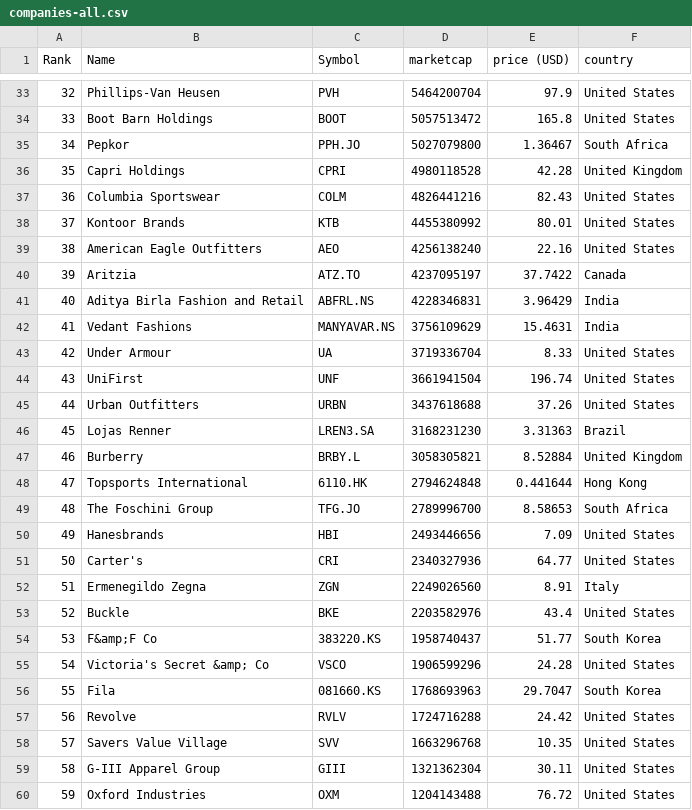
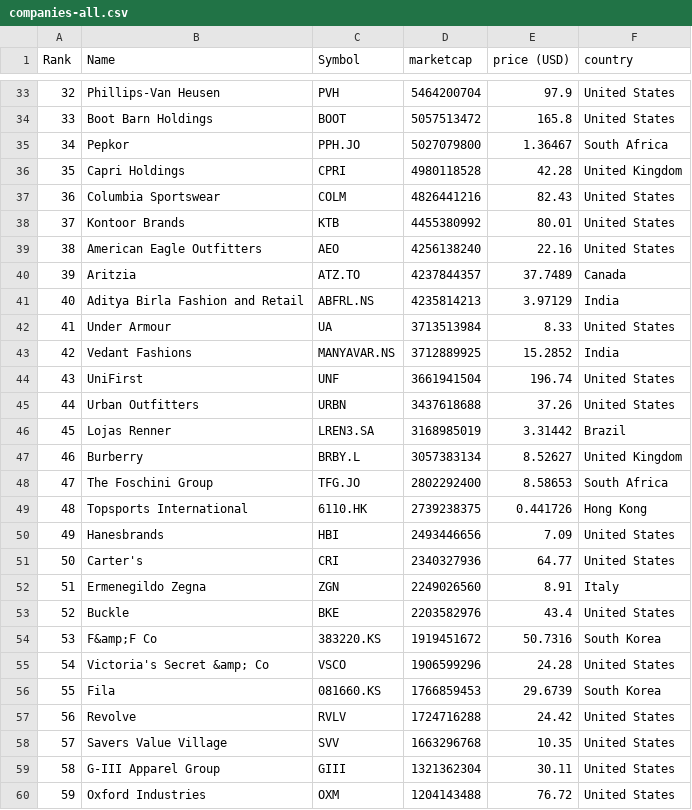
Before and after one commit to Roygel30/merida-june-6-2024, a CSV file: companies-all.csv, drawn as a sheet; only a part is shown, gaps mark what is left out; the diff covers the shown part only.

```diff
--- a/companies-all.csv
+++ b/companies-all.csv
@@ -39,12 +39,12 @@
 "38","American Eagle Outfitters","AEO","4256138240","22.16","United States"
-"39","Aritzia","ATZ.TO","4237095197","37.7422","Canada"
-"40","Aditya Birla Fashion and Retail","ABFRL.NS","4228346831","3.96429","India"
-"41","Vedant Fashions","MANYAVAR.NS","3756109629","15.4631","India"
-"42","Under Armour","UA","3719336704","8.33","United States"
+"39","Aritzia","ATZ.TO","4237844357","37.7489","Canada"
+"40","Aditya Birla Fashion and Retail","ABFRL.NS","4235814213","3.97129","India"
+"41","Under Armour","UA","3713513984","8.33","United States"
+"42","Vedant Fashions","MANYAVAR.NS","3712889925","15.2852","India"
 "43","UniFirst","UNF","3661941504","196.74","United States"
 "44","Urban Outfitters","URBN","3437618688","37.26","United States"
-"45","Lojas Renner","LREN3.SA","3168231230","3.31363","Brazil"
-"46","Burberry","BRBY.L","3058305821","8.52884","United Kingdom"
-"47","Topsports International","6110.HK","2794624848","0.441644","Hong Kong"
-"48","The Foschini Group","TFG.JO","2789996700","8.58653","South Africa"
+"45","Lojas Renner","LREN3.SA","3168985019","3.31442","Brazil"
+"46","Burberry","BRBY.L","3057383134","8.52627","United Kingdom"
+"47","The Foschini Group","TFG.JO","2802292400","8.58653","South Africa"
+"48","Topsports International","6110.HK","2739238375","0.441726","Hong Kong"
 "49","Hanesbrands","HBI","2493446656","7.09","United States"
@@ -53,5 +53,5 @@
 "52","Buckle","BKE","2203582976","43.4","United States"
-"53","F&amp;F Co","383220.KS","1958740437","51.77","South Korea"
+"53","F&amp;F Co","383220.KS","1919451672","50.7316","South Korea"
 "54","Victoria's Secret &amp; Co","VSCO","1906599296","24.28","United States"
-"55","Fila","081660.KS","1768693963","29.7047","South Korea"
+"55","Fila","081660.KS","1766859453","29.6739","South Korea"
 "56","Revolve","RVLV","1724716288","24.42","United States"
```
Also changed, not shown: 128 edited cells elsewhere in this file, companies_france.csv, companies_germany.csv, 1 other file.
